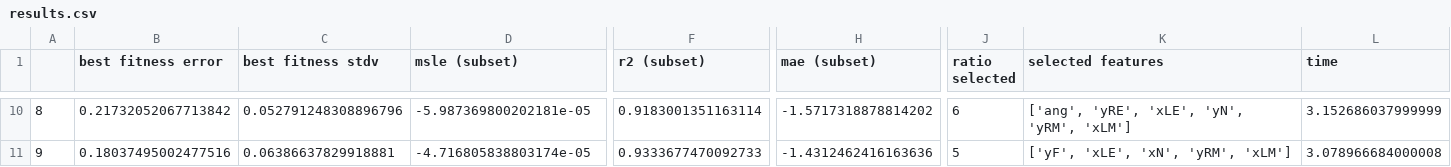
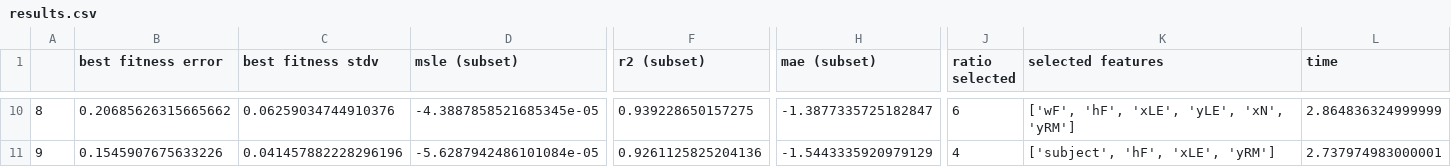
Before and after one commit to Diongarman/pso_feature_selection_toy, a CSV file: results.csv, drawn as a sheet; only a part is shown, gaps mark what is left out; the diff covers the shown part only; the diff names each change by its address in the sheet, - before the commit and + after, or states it on an @@ line.

```diff
--- a/results.csv
+++ b/results.csv
-B10 (best fitness error): 0.21732052067713842
+B10 (best fitness error): 0.20685626315665662
-C10 (best fitness stdv): 0.052791248308896796
+C10 (best fitness stdv): 0.06259034744910376
-D10 (msle (subset)): -5.987369800202181e-05
+D10 (msle (subset)): -4.3887858521685345e-05
-F10 (r2 (subset)): 0.9183001351163114
+F10 (r2 (subset)): 0.939228650157275
-H10 (mae (subset)): -1.5717318878814202
+H10 (mae (subset)): -1.3877335725182847
-K10 (selected features): ['ang', 'yRE', 'xLE', 'yN', 'yRM', 'xLM']
+K10 (selected features): ['wF', 'hF', 'xLE', 'yLE', 'xN', 'yRM']
-L10 (time): 3.152686037999999
+L10 (time): 2.864836324999999
-B11 (best fitness error): 0.18037495002477516
+B11 (best fitness error): 0.1545907675633226
-C11 (best fitness stdv): 0.06386637829918881
+C11 (best fitness stdv): 0.041457882228296196
-D11 (msle (subset)): -4.716805838803174e-05
+D11 (msle (subset)): -5.6287942486101084e-05
-F11 (r2 (subset)): 0.9333677470092733
+F11 (r2 (subset)): 0.9261125825204136
-H11 (mae (subset)): -1.4312462416163636
+H11 (mae (subset)): -1.5443335920979129
-J11 (ratio selected): 5
+J11 (ratio selected): 4
-K11 (selected features): ['yF', 'xLE', 'xN', 'yRM', 'xLM']
+K11 (selected features): ['subject', 'hF', 'xLE', 'yRM']
-L11 (time): 3.078966684000008
+L11 (time): 2.737974983000001
```
Also changed, not shown: 62 edited cells elsewhere in this file, 2 other files.
